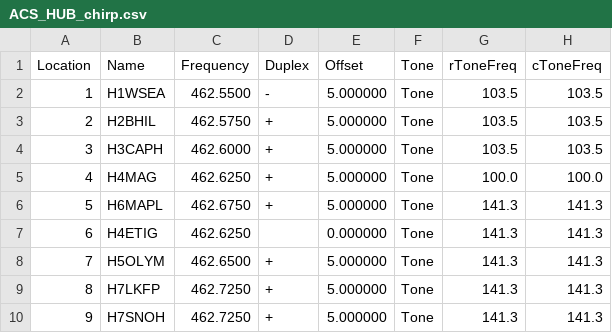
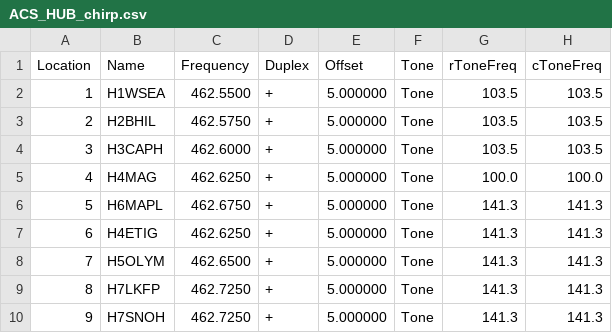
Before and after one commit to efalk/SeattleACS, a CSV file: ACS_HUB_chirp.csv, drawn as a sheet; only a part is shown; the diff names each change by its address in the sheet, - before the commit and + after, or states it on an @@ line.

```diff
--- a/ACS_HUB_chirp.csv
+++ b/ACS_HUB_chirp.csv
-D2 (Duplex): -
+D2 (Duplex): +
-D7 (Duplex): (empty)
+D7 (Duplex): +
-E7 (Offset): 0.000000
+E7 (Offset): 5.000000
```
Also changed, not shown: ACS_220_RT.csv, ACS_220_chirp.csv, 6 other files.
